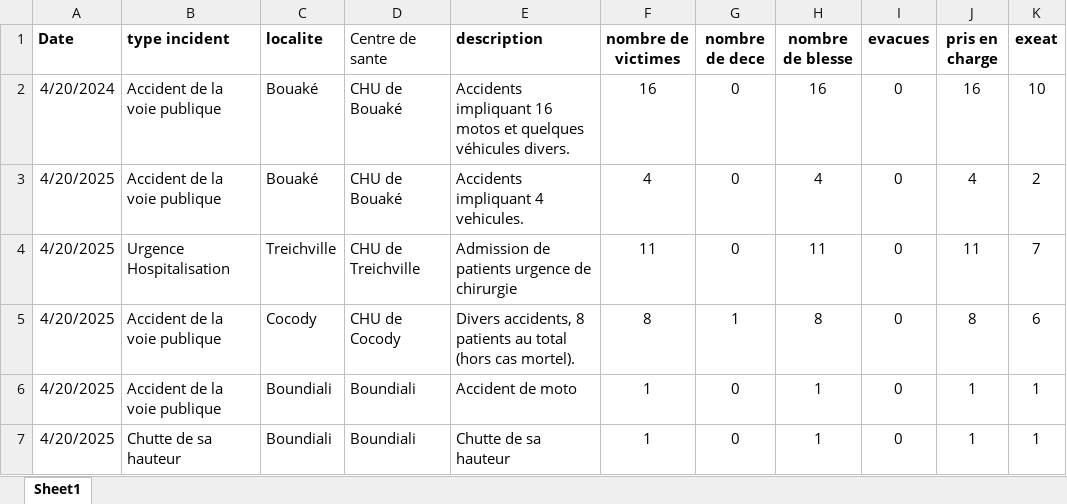
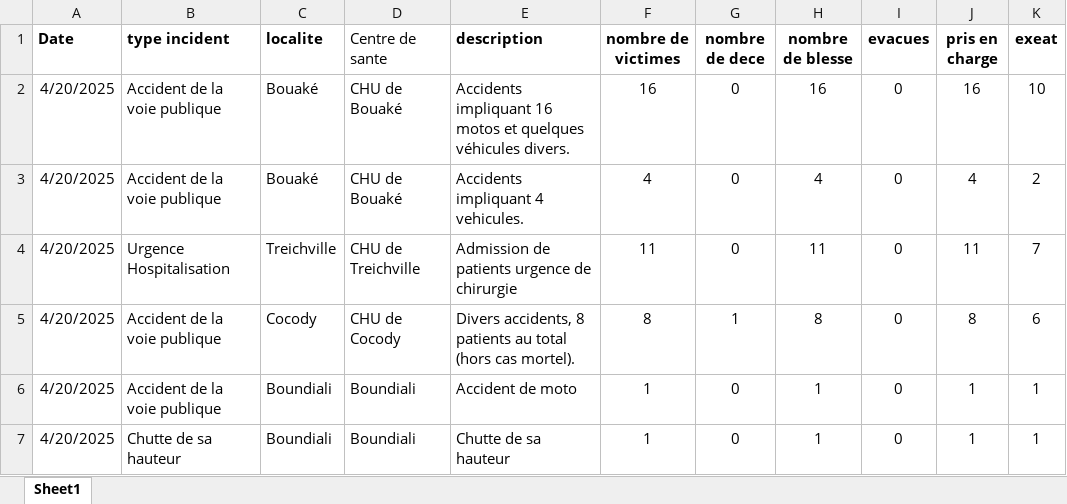
Before and after one commit to sergehoo/cogu, an Excel workbook: static/COGU_20250420.xlsx, sheet Sheet1, drawn as a sheet; only a part is shown; values as stored, in another font and other column widths than the file's, no borders; the diff names each change by its address in the sheet, - before the commit and + after, or states it on an @@ line.

```diff
--- a/static/COGU_20250420.xlsx (sheet Sheet1)
+++ b/static/COGU_20250420.xlsx (sheet Sheet1)
-A2 (Date): 4/20/2024
+A2 (Date): 4/20/2025
```
Also changed, not shown: static/COGU_20250419.xlsx, 1 other file.
